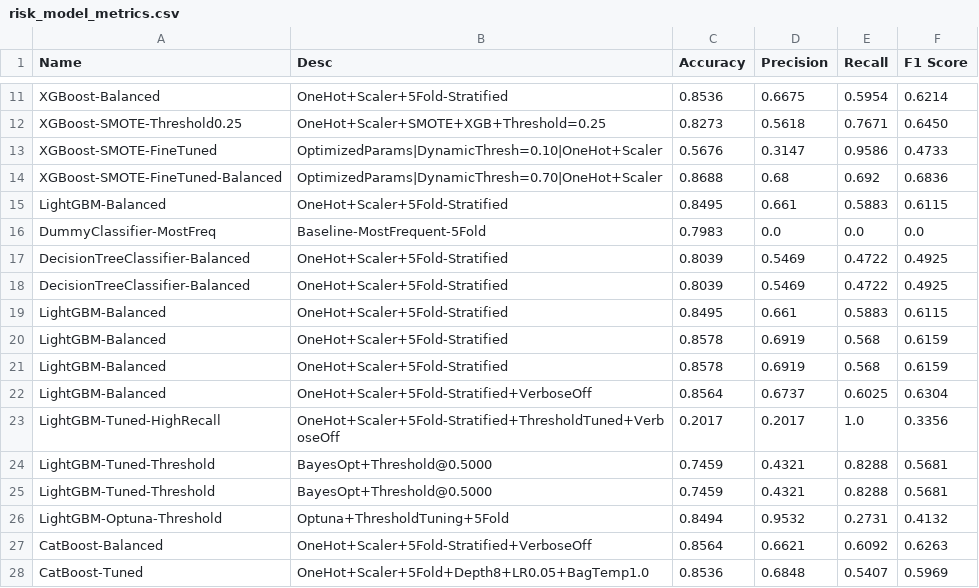
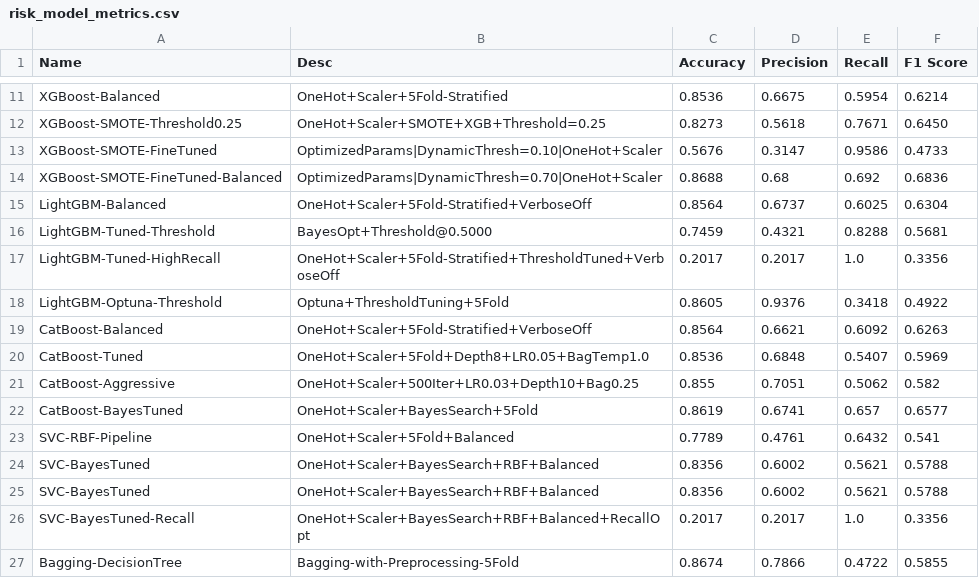
Before and after one commit to ShailKPatel/PredictGrad, a CSV file: EDA/risk_model_metrics.csv, drawn as a sheet; only a part is shown, gaps mark what is left out; the shorter side is filled out with more unchanged rows.

```diff
--- a/EDA/risk_model_metrics.csv
+++ b/EDA/risk_model_metrics.csv
@@ -14,14 +14,6 @@ XGBoost-SMOTE-FineTuned,OptimizedParams|DynamicThresh=0.10|OneHot+Scaler,0.5676,
 XGBoost-SMOTE-FineTuned-Balanced,OptimizedParams|DynamicThresh=0.70|OneHot+Scaler,0.8688,0.68,0.692,0.6836
-LightGBM-Balanced,OneHot+Scaler+5Fold-Stratified,0.8495,0.661,0.5883,0.6115
-DummyClassifier-MostFreq,Baseline-MostFrequent-5Fold,0.7983,0.0,0.0,0.0
-DecisionTreeClassifier-Balanced,OneHot+Scaler+5Fold-Stratified,0.8039,0.5469,0.4722,0.4925
-DecisionTreeClassifier-Balanced,OneHot+Scaler+5Fold-Stratified,0.8039,0.5469,0.4722,0.4925
-LightGBM-Balanced,OneHot+Scaler+5Fold-Stratified,0.8495,0.661,0.5883,0.6115
-LightGBM-Balanced,OneHot+Scaler+5Fold-Stratified,0.8578,0.6919,0.568,0.6159
-LightGBM-Balanced,OneHot+Scaler+5Fold-Stratified,0.8578,0.6919,0.568,0.6159
 LightGBM-Balanced,OneHot+Scaler+5Fold-Stratified+VerboseOff,0.8564,0.6737,0.6025,0.6304
+LightGBM-Tuned-Threshold,BayesOpt+Threshold@0.5000,0.7459,0.4321,0.8288,0.5681
 LightGBM-Tuned-HighRecall,OneHot+Scaler+5Fold-Stratified+ThresholdTuned+VerboseOff,0.2017,0.2017,1.0,0.3356
-LightGBM-Tuned-Threshold,BayesOpt+Threshold@0.5000,0.7459,0.4321,0.8288,0.5681
-LightGBM-Tuned-Threshold,BayesOpt+Threshold@0.5000,0.7459,0.4321,0.8288,0.5681
-LightGBM-Optuna-Threshold,Optuna+ThresholdTuning+5Fold,0.8494,0.9532,0.2731,0.4132
+LightGBM-Optuna-Threshold,Optuna+ThresholdTuning+5Fold,0.8605,0.9376,0.3418,0.4922
 CatBoost-Balanced,OneHot+Scaler+5Fold-Stratified+VerboseOff,0.8564,0.6621,0.6092,0.6263
```
Also changed, not shown: 1 other file.
